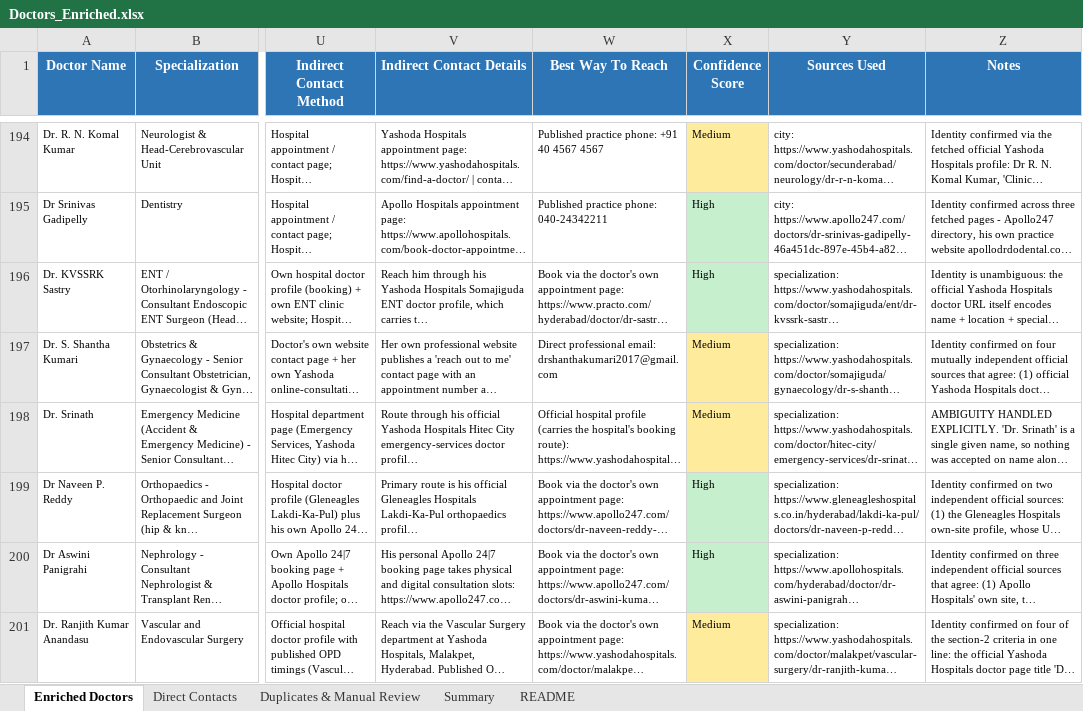
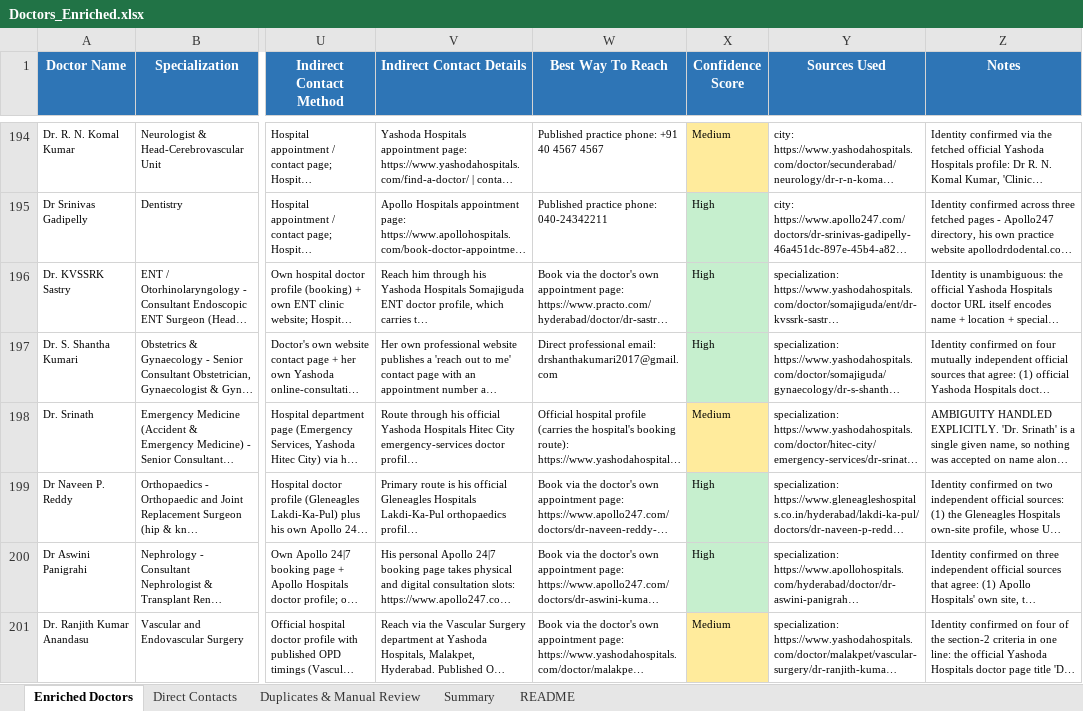
Before and after one commit to GCIA7391/Doctors-, an Excel workbook: Doctors_Enriched.xlsx, sheet Enriched Doctors, drawn as a sheet; only a part is shown, gaps mark what is left out; long unchanged cells end in …; values as stored, in another font and other column widths than the file's, no borders; the diff covers the shown part only; the diff names each change by its address in the sheet, - before the commit and + after, or states it on an @@ line.

```diff
--- a/Doctors_Enriched.xlsx (sheet Enriched Doctors)
+++ b/Doctors_Enriched.xlsx (sheet Enriched Doctors)
-X197 (Confidence Score): Medium
+X197 (Confidence Score): High
-X197 fill: #FFEB9C
+X197 fill: #C6EFCE
```
Also changed, not shown: 49 edited cells and cell formats elsewhere in this sheet, sheet Direct Contacts, sheet Summary, 6 other files.
